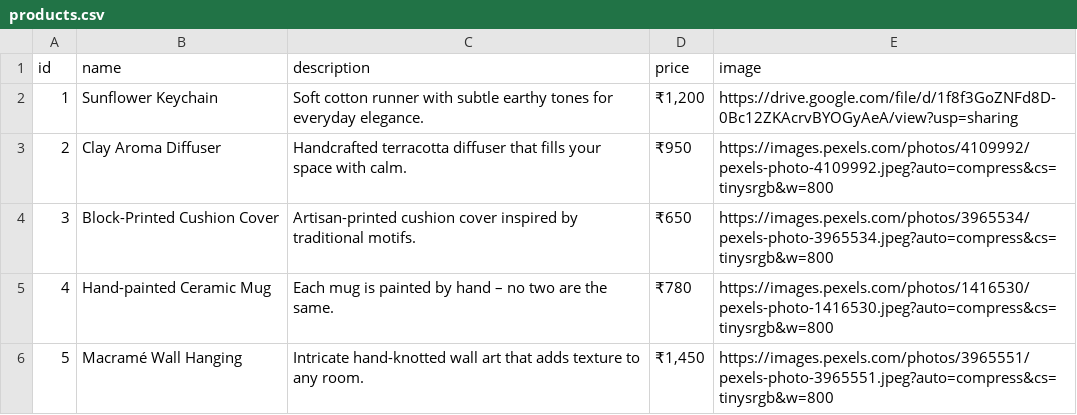
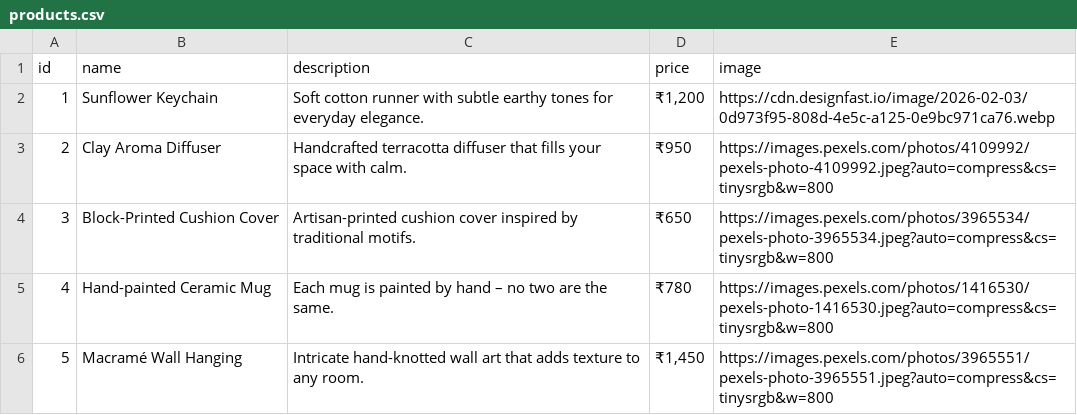
Before and after one commit to arioto-code/arioto-ui, a CSV file: public/products.csv, drawn as a sheet; only a part is shown.

Commit message:
image link from CDN

```diff
--- a/public/products.csv
+++ b/public/products.csv
@@ -1,3 +1,3 @@
 id,name,description,price,image
-1,Sunflower Keychain,Soft cotton runner with subtle earthy tones for everyday elegance.,"₹1,200",https://drive.google.com/file/d/1f8f3GoZNFd8D-0Bc12ZKAcrvBYOGyAeA/view?usp=sharing
+1,Sunflower Keychain,Soft cotton runner with subtle earthy tones for everyday elegance.,"₹1,200",https://cdn.designfast.io/image/2026-02-03/0d973f95-808d-4e5c-a125-0e9bc971ca76.webp
 2,Clay Aroma Diffuser,Handcrafted terracotta diffuser that fills your space with calm.,₹950,https://images.pexels.com/photos/4109992/pexels-photo-4109992.jpeg?auto=compress&cs=tinysrgb&w=800
```
